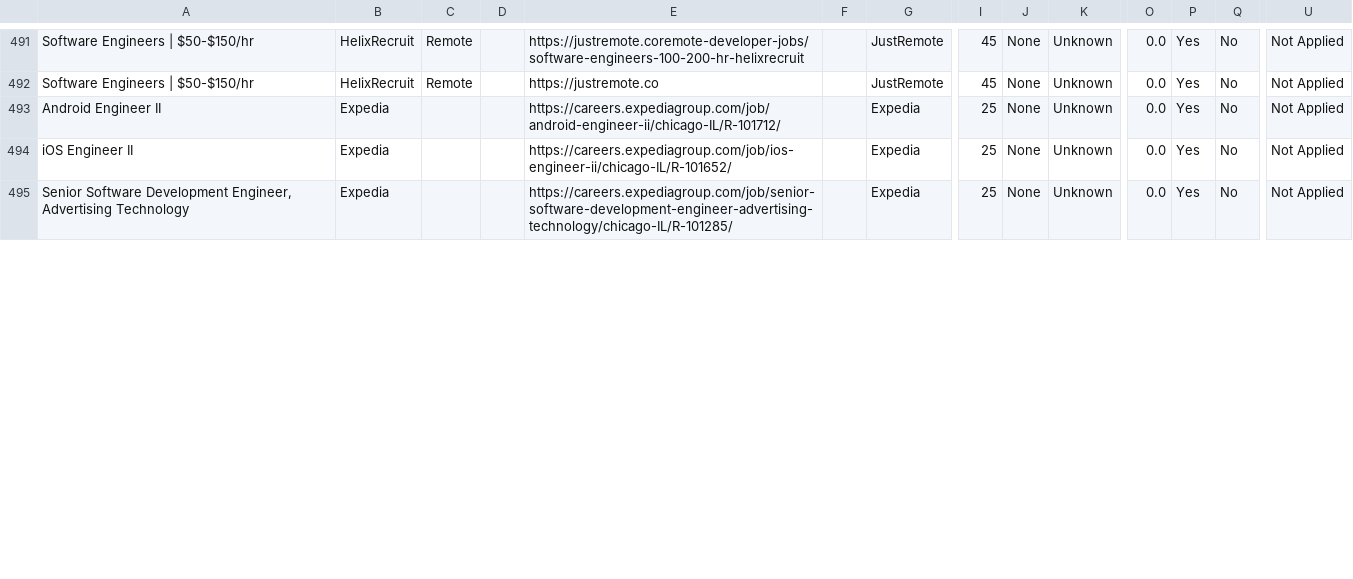
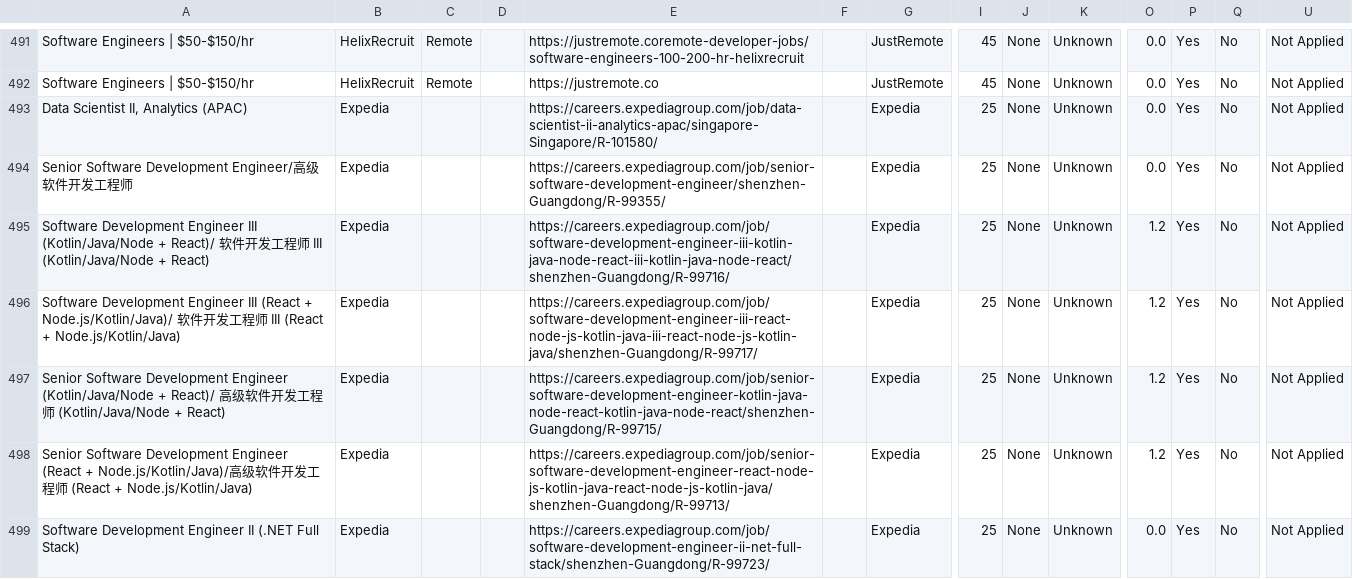
Before and after one commit to naman011/python-projects-secondary, a CSV file: data/jobs.csv, drawn as a sheet; only a part is shown, gaps mark what is left out; addresses are those after the commit; rows hold the shown columns only; the diff covers the shown part only; the diff names each change by its address in the sheet, - before the commit and + after, or states it on an @@ line.

```diff
--- a/data/jobs.csv
+++ b/data/jobs.csv
-A493: Android Engineer II
+A493: Data Scientist II, Analytics (APAC)
-E493: https://careers.expediagroup.com/job/android-engineer-ii/chicago-IL/R-101712/
+E493: https://careers.expediagroup.com/job/data-scientist-ii-analytics-apac/singapore-Singapore/R-101580/
-A494: iOS Engineer II
+A494: Senior Software Development Engineer/高级软件开发工程师
-E494: https://careers.expediagroup.com/job/ios-engineer-ii/chicago-IL/R-101652/
+E494: https://careers.expediagroup.com/job/senior-software-development-engineer/shenzhen-Guangdong/R-99355/
+row 495: Software Development Engineer III (Kotlin/Java/Node + React)/ 软件开发工程师 III (Kotlin/Java/Node + React) | Expedia |  |  | https://careers.expediagroup.com/job/software-development-engineer-iii-kotlin-java-node-react-iii-kotlin-java-node-react/shenzhen-Guangdong/R-99716/ |  | Expedia | 25 | None | Unknown | 1.2 | Yes | No | Not Applied
+row 496: Software Development Engineer III (React + Node.js/Kotlin/Java)/ 软件开发工程师 III (React + Node.js/Kotlin/Java) | Expedia |  |  | https://careers.expediagroup.com/job/software-development-engineer-iii-react-node-js-kotlin-java-iii-react-node-js-kotlin-java/shenzhen-Guangdong/R-99717/ |  | Expedia | 25 | None | Unknown | 1.2 | Yes | No | Not Applied
+row 497: Senior Software Development Engineer (Kotlin/Java/Node + React)/ 高级软件开发工程师 (Kotlin/Java/Node + React) | Expedia |  |  | https://careers.expediagroup.com/job/senior-software-development-engineer-kotlin-java-node-react-kotlin-java-node-react/shenzhen-Guangdong/R-99715/ |  | Expedia | 25 | None | Unknown | 1.2 | Yes | No | Not Applied
+row 498: Senior Software Development Engineer (React + Node.js/Kotlin/Java)/高级软件开发工程师 (React + Node.js/Kotlin/Java) | Expedia |  |  | https://careers.expediagroup.com/job/senior-software-development-engineer-react-node-js-kotlin-java-react-node-js-kotlin-java/shenzhen-Guangdong/R-99713/ |  | Expedia | 25 | None | Unknown | 1.2 | Yes | No | Not Applied
-A499: Senior Software Development Engineer, Advertising Technology
+A499: Software Development Engineer II (.NET Full Stack)
-E499: https://careers.expediagroup.com/job/senior-software-development-engineer-advertising-technology/chicago-IL/R-101285/
+E499: https://careers.expediagroup.com/job/software-development-engineer-ii-net-full-stack/shenzhen-Guangdong/R-99723/
```
Also changed, not shown: 3 added rows and 8 edited cells elsewhere in this file, 1 other file.
